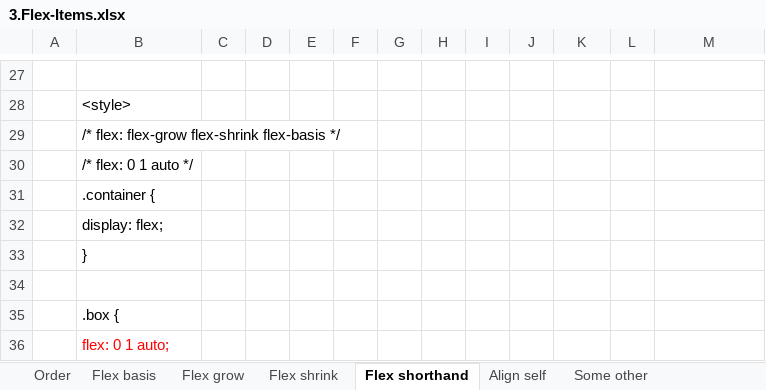
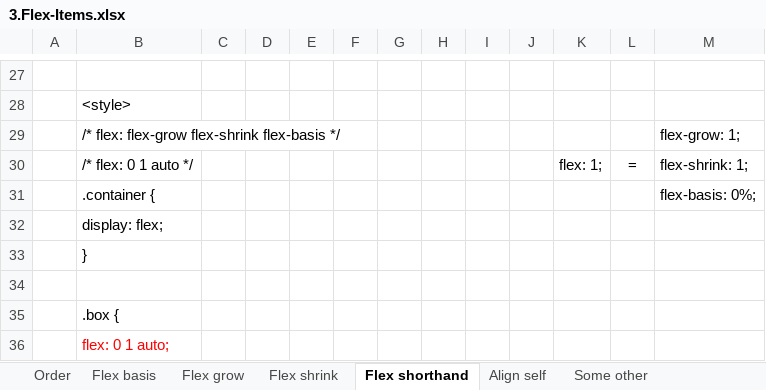
Before and after one commit to hikarihust/flexbox, an Excel workbook: me/3.Flex-Items.xlsx, sheet Flex shorthand, drawn as a sheet; only a part is shown, gaps mark what is left out; values as stored, in another font and other column widths than the file's, no borders; charts and pictures not drawn; removed rows and columns are numbered as before the commit, all else as after; the diff names each change by its address in the sheet, - before the commit and + after, or states it on an @@ line.

```diff
--- a/me/3.Flex-Items.xlsx (sheet Flex shorthand)
+++ b/me/3.Flex-Items.xlsx (sheet Flex shorthand)
-M29: (empty)
+M29: flex-grow: 1;
-row 30:  | /* flex: 0 1 auto */
-row 31:  | .container {
+row 30:  | /* flex: 0 1 auto */ |  |  |  |  |  |  |  |  | flex: 1; | = | flex-shrink: 1;
+row 31:  | .container { |  |  |  |  |  |  |  |  |  |  | flex-basis: 0%;
```
Also changed, not shown: 10 other files.
